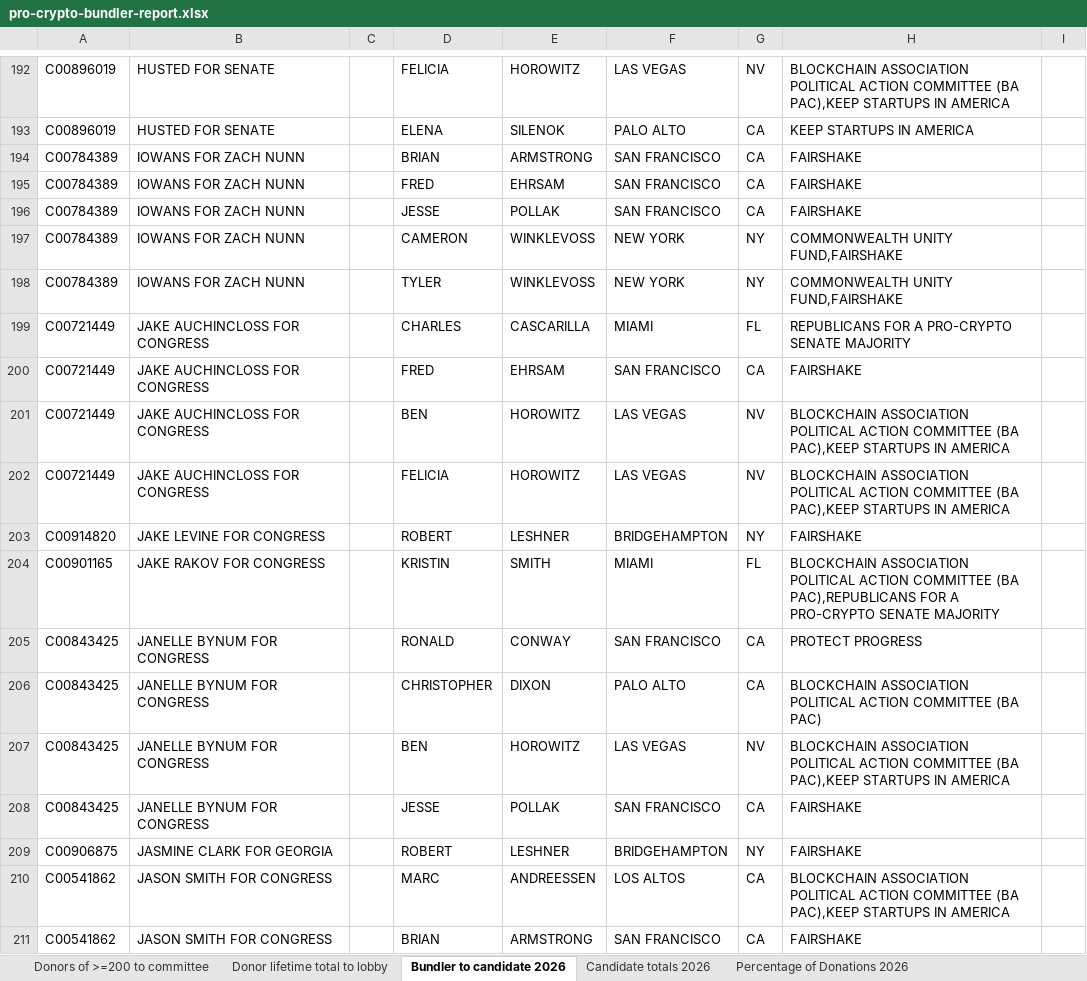
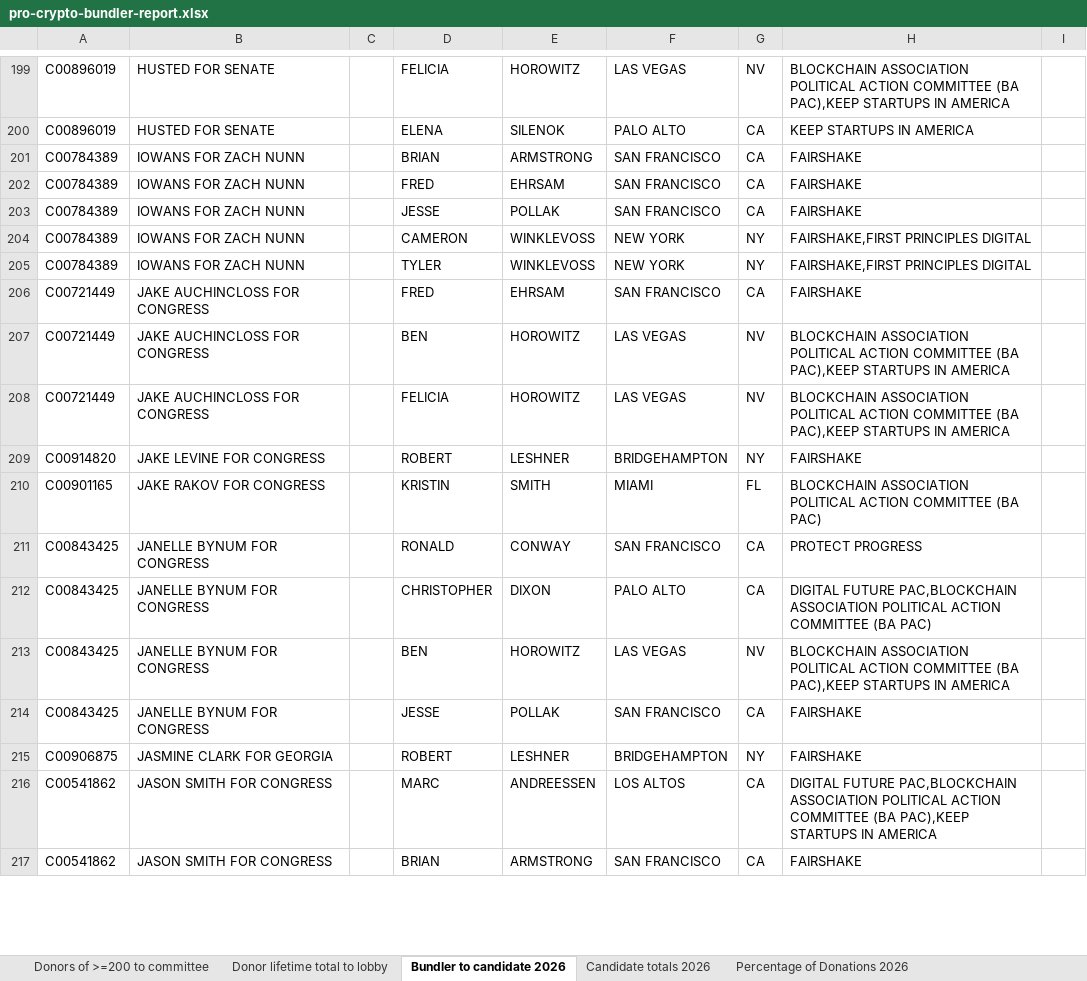
Before and after one commit to JJ-TrackAIPAC/TrackAIPAC, an Excel workbook: reports/pro-crypto/pro-crypto-bundler-report.xlsx, sheet Bundler to candidate 2026, drawn as a sheet; only a part is shown, gaps mark what is left out; values as stored, in another font and other column widths than the file's, no borders; table styles not drawn; removed rows and columns are numbered as before the commit, all else as after; the diff covers the shown part only; the diff names each change by its address in the sheet, - before the commit and + after, or states it on an @@ line.

```diff
--- a/reports/pro-crypto/pro-crypto-bundler-report.xlsx (sheet Bundler to candidate 2026)
+++ b/reports/pro-crypto/pro-crypto-bundler-report.xlsx (sheet Bundler to candidate 2026)
-H204:H205: COMMONWEALTH UNITY FUND,FAIRSHAKE
+H204:H205: FAIRSHAKE,FIRST PRINCIPLES DIGITAL
-row 199: C00721449 | JAKE AUCHINCLOSS FOR CONGRESS |  | CHARLES | CASCARILLA | MIAMI | FL | REPUBLICANS FOR A PRO-CRYPTO SENATE MAJORITY
-H210: …COMMITTEE (BA PAC),REPUBLICANS FOR A PRO-CRYPTO SENATE MAJORITY
+H210: …COMMITTEE (BA PAC)
-H212: BLOCKCHAIN ASSOCIATION POLITICAL…
+H212: DIGITAL FUTURE PAC,BLOCKCHAIN ASSOCIATION POLITICAL…
-H216: BLOCKCHAIN ASSOCIATION POLITICAL…
+H216: DIGITAL FUTURE PAC,BLOCKCHAIN ASSOCIATION POLITICAL…
```
Also changed, not shown: 46 added rows, 51 removed rows and 216 edited cells elsewhere in this sheet, sheet Bundler to candidate lifetime, sheet Donors of >=200 to committee, sheet Donor lifetime total to lobby, sheet Candidate Committee Info, sheet Totals from bundlers lifetime, sheet Percentage of Donations 2026, 1 more sheet, reports/lobby-committee-report.xlsx, reports/pro-big-tech/pro-big-tech-disbursement-report.xlsx, 27 other files.
